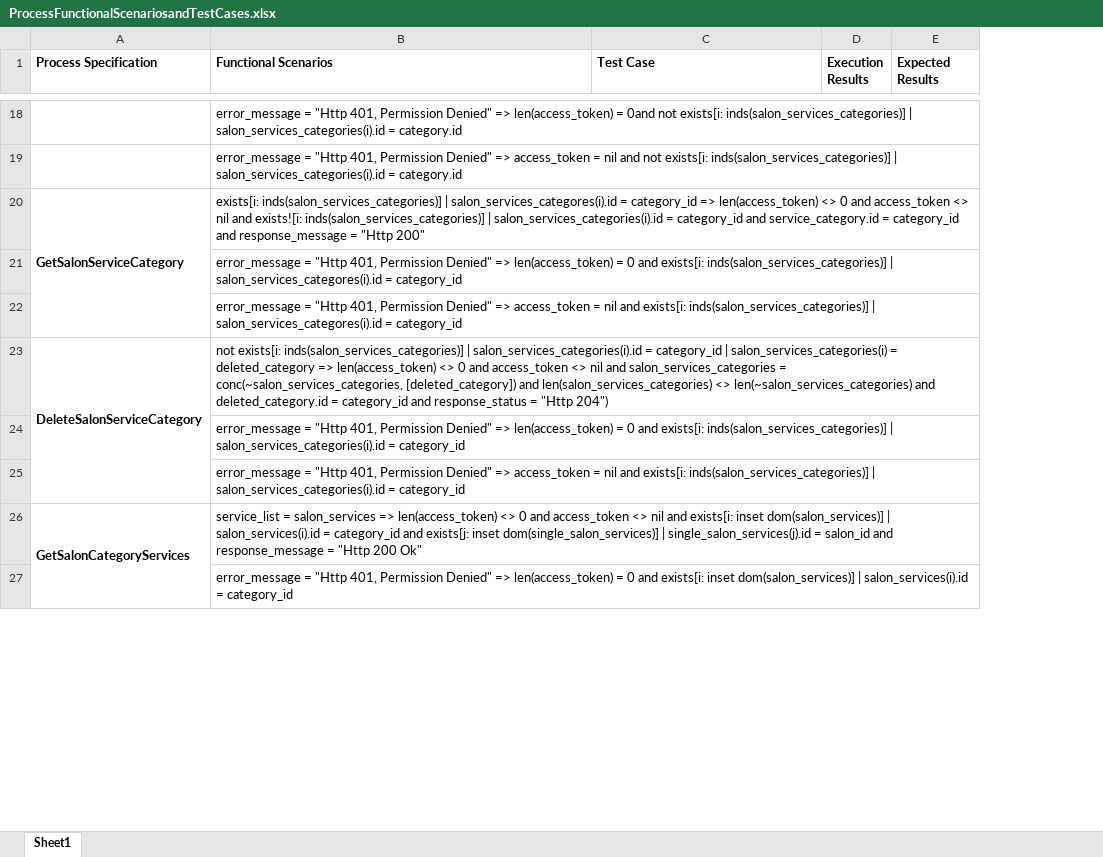
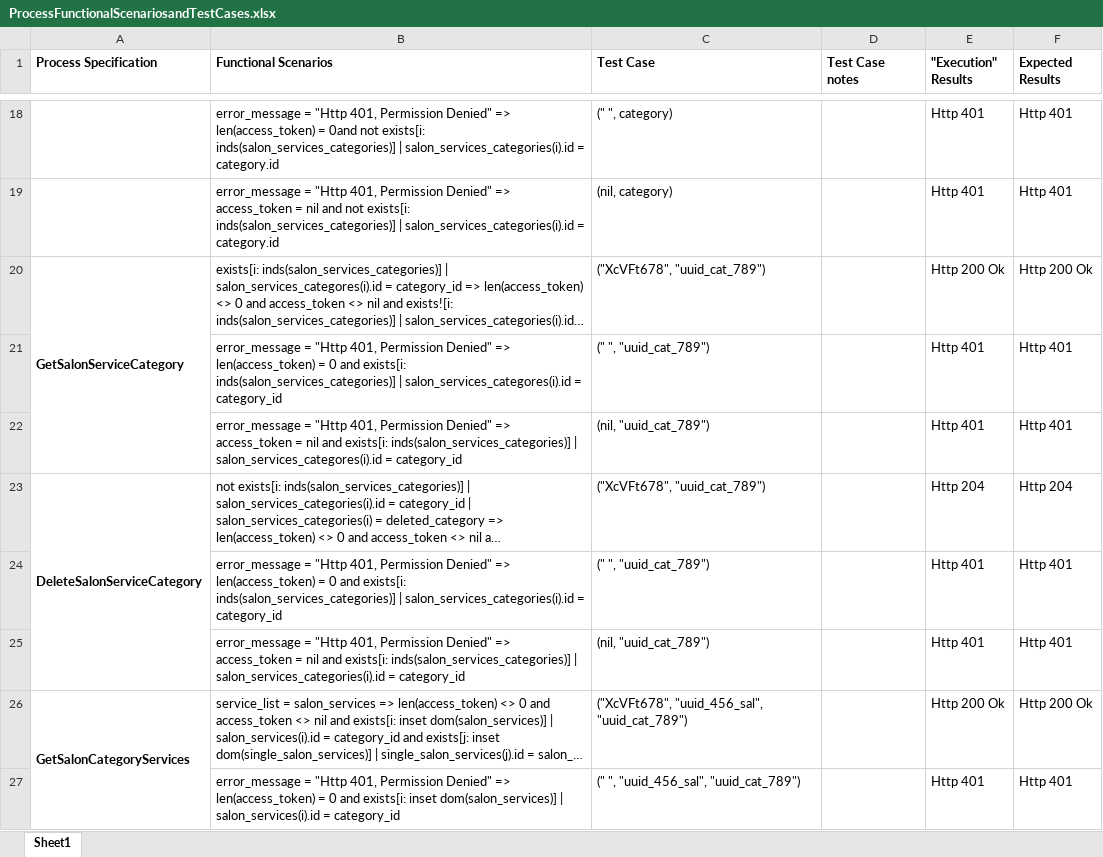
Before and after one commit to Egalaxykenya/IEICE-journal-paper-emeka, an Excel workbook: SOFL/ProcessFunctionalScenariosandTestCases.xlsx, sheet Sheet1, drawn as a sheet; only a part is shown, gaps mark what is left out; long unchanged cells end in …; values as stored, in another font and other column widths than the file's, no borders; removed rows and columns are numbered as before the commit, all else as after; the diff covers the shown part only; the diff names each change by its address in the sheet, - before the commit and + after, or states it on an @@ line.

Commit message:
Added test case data for FSF

```diff
--- a/SOFL/ProcessFunctionalScenariosandTestCases.xlsx (sheet Sheet1)
+++ b/SOFL/ProcessFunctionalScenariosandTestCases.xlsx (sheet Sheet1)
-column D (Execution Results), empty
+column D (Test Case notes), empty
+column E ("Execution" Results), rows 18-27: Http 401 | Http 401 | Http 200 Ok | Http 401 | Http 401 | Http 204 | Http 401 | Http 401 | Http 200 Ok | Http 401
-C18 (Test Case): (empty)
+C18 (Test Case): (" ", category)
-F18:F19 (Expected Results): (empty)
+F18:F19 (Expected Results): Http 401
-C19 (Test Case): (empty)
+C19 (Test Case): (nil, category)
-C20 (Test Case): (empty)
+C20 (Test Case): ("XcVFt678", "uuid_cat_789")
-F20 (Expected Results): (empty)
+F20 (Expected Results): Http 200 Ok
-C21 (Test Case): (empty)
+C21 (Test Case): (" ", "uuid_cat_789")
-F21:F22 (Expected Results): (empty)
+F21:F22 (Expected Results): Http 401
-C22 (Test Case): (empty)
+C22 (Test Case): (nil, "uuid_cat_789")
-C23 (Test Case): (empty)
+C23 (Test Case): ("XcVFt678", "uuid_cat_789")
-F23 (Expected Results): (empty)
+F23 (Expected Results): Http 204
-C24 (Test Case): (empty)
+C24 (Test Case): (" ", "uuid_cat_789")
-F24:F25 (Expected Results): (empty)
+F24:F25 (Expected Results): Http 401
-C25 (Test Case): (empty)
+C25 (Test Case): (nil, "uuid_cat_789")
-C26 (Test Case): (empty)
+C26 (Test Case): ("XcVFt678", "uuid_456_sal", "uuid_cat_789")
-F26 (Expected Results): (empty)
+F26 (Expected Results): Http 200 Ok
-C27 (Test Case): (empty)
+C27 (Test Case): (" ", "uuid_456_sal", "uuid_cat_789")
-F27 (Expected Results): (empty)
+F27 (Expected Results): Http 401
```
Also changed, not shown: 16 added rows and 83 edited cells elsewhere in this sheet, 1 other file.
